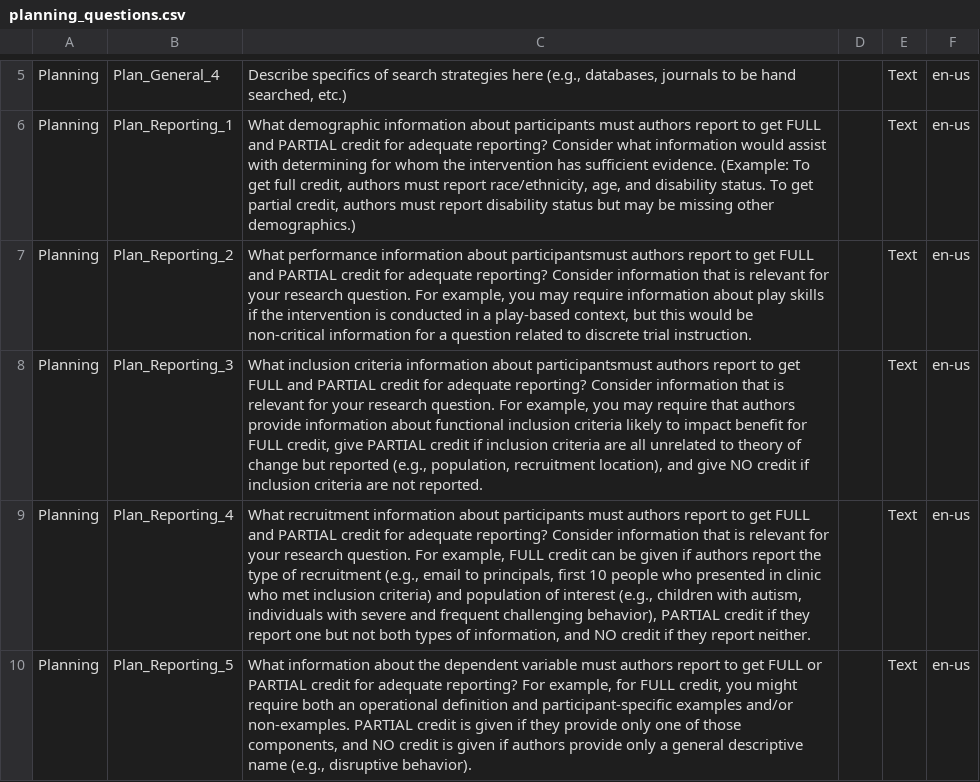
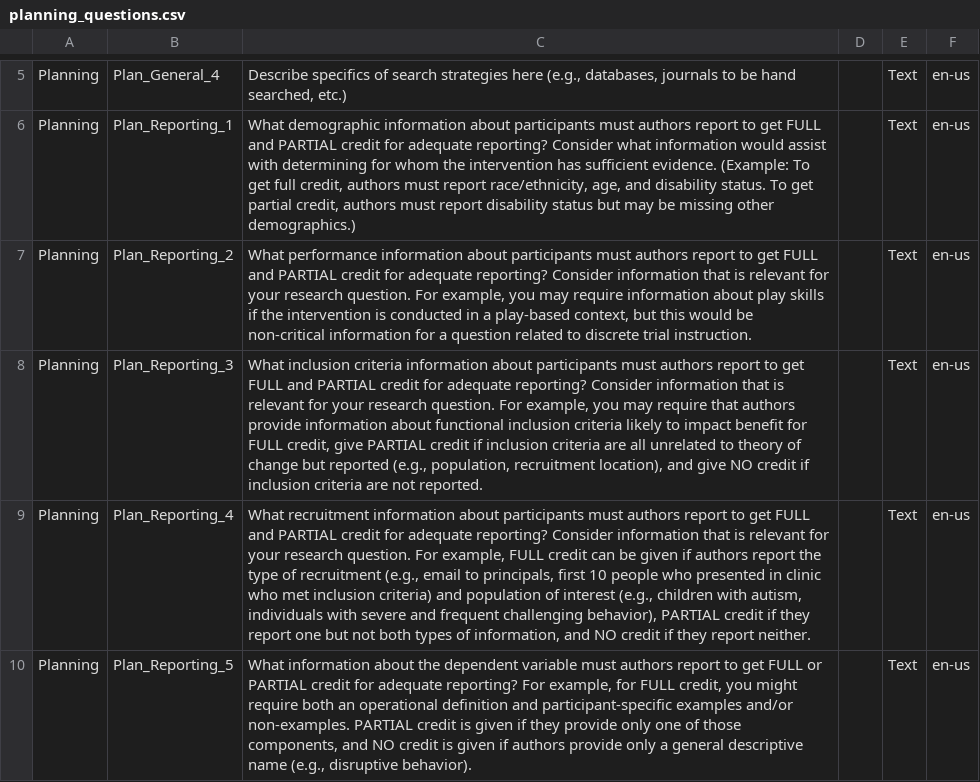
Before and after one commit to miyamot0/scarf-ui, a CSV file: questions/banks/planning_questions.csv, drawn as a sheet; only a part is shown, gaps mark what is left out; the diff names each change by its address in the sheet, - before the commit and + after, or states it on an @@ line.

Commit message:
Fix annoying typo

```diff
--- a/questions/banks/planning_questions.csv
+++ b/questions/banks/planning_questions.csv
-C7: …information about participantsmust authors report…
+C7: …information about participants must authors report…
-C8: …information about participantsmust authors report…
+C8: …information about participants must authors report…
```
Also changed, not shown: 1 other file.
